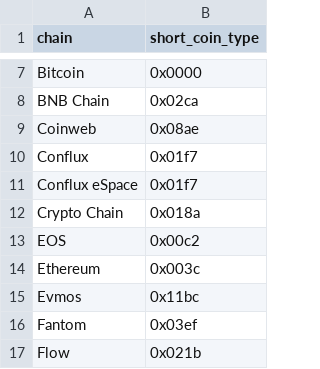
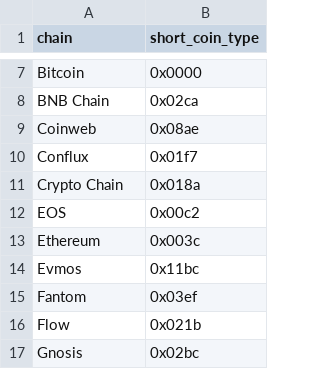
Before and after one commit to FlipsideCrypto/ethereum-models, a CSV file: data/silver_bridge__meson_chain_id_seed.csv, drawn as a sheet; only a part is shown, gaps mark what is left out; the shorter side is filled out with more unchanged rows; the diff names each change by its address in the sheet, - before the commit and + after, or states it on an @@ line.

Commit message:
meson added

```diff
--- a/data/silver_bridge__meson_chain_id_seed.csv
+++ b/data/silver_bridge__meson_chain_id_seed.csv
-row 11: Conflux eSpace | 0x01f7
```
Also changed, not shown: 5 other files.
